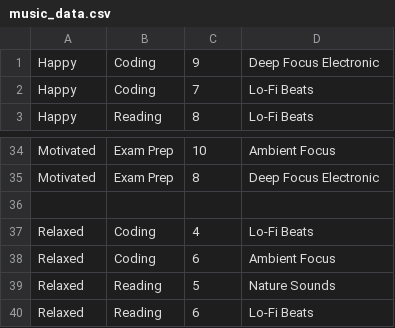
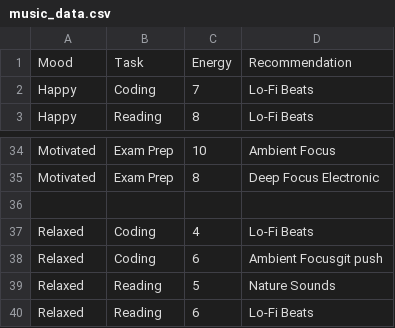
Before and after one commit to gaathapatel07/Mood-Based-Study-Music-Recommender, a CSV file: music_data.csv, drawn as a sheet; only a part is shown, gaps mark what is left out.

Commit message:
Fixed dataset header

```diff
--- a/music_data.csv
+++ b/music_data.csv
@@ -1,2 +1,2 @@
-Happy,Coding,9,Deep Focus Electronic
+Mood,Task,Energy,Recommendation
 Happy,Coding,7,Lo-Fi Beats
@@ -37,3 +37,3 @@ Motivated,Exam Prep,8,Deep Focus Electronic
 Relaxed,Coding,4,Lo-Fi Beats
-Relaxed,Coding,6,Ambient Focus
+Relaxed,Coding,6,Ambient Focusgit push
 Relaxed,Reading,5,Nature Sounds
```
